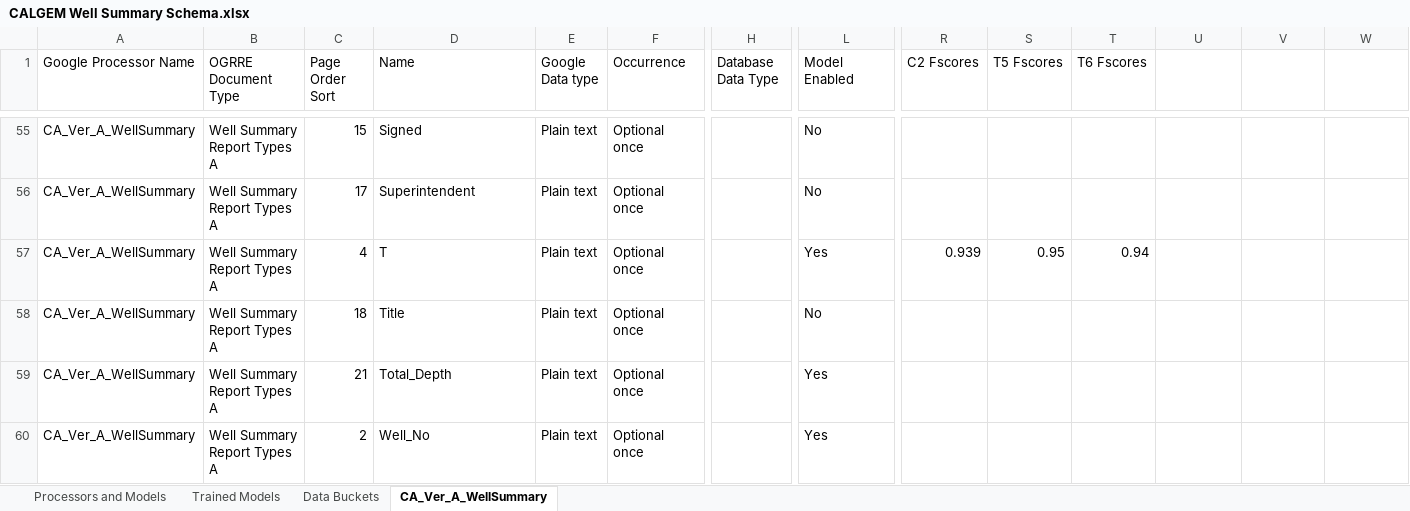
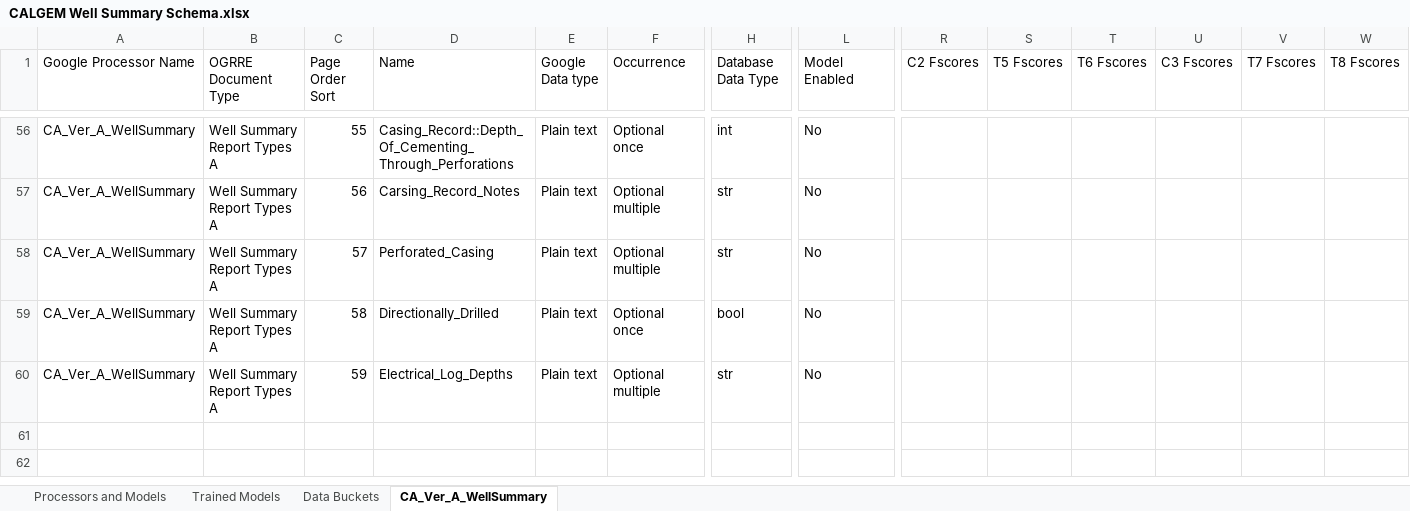
Before and after one commit to CATALOG-Historic-Records/OGRRE_data_cleaning, an Excel workbook: processor_schemas/CALGEM Well Summary Schema.xlsx, sheet CA_Ver_A_WellSummary, drawn as a sheet; only a part is shown, gaps mark what is left out; values as stored, in another font and other column widths than the file's, no cell formats; charts and pictures and table styles not drawn; removed rows and columns are numbered as before the commit, all else as after; rows hold the shown columns only; the diff covers the shown part only; the diff names each change by its address in the sheet, - before the commit and + after, or states it on an @@ line.

Commit message:
New Calgem models, page order sorted
ISGS hole_size cleaning function correction

```diff
--- a/processor_schemas/CALGEM Well Summary Schema.xlsx (sheet CA_Ver_A_WellSummary)
+++ b/processor_schemas/CALGEM Well Summary Schema.xlsx (sheet CA_Ver_A_WellSummary)
-U1: (empty)
+U1: C3 Fscores
-V1: (empty)
+V1: T7 Fscores
-W1: (empty)
+W1: T8 Fscores
-C56 (Page Order Sort): 15
+C56 (Page Order Sort): 55
-D56 (Name): Signed
+D56 (Name): Casing_Record::Depth_Of_Cementing_Through_Perforations
-H56 (Database Data Type): (empty)
+H56 (Database Data Type): int
+row 57: CA_Ver_A_WellSummary | Well Summary Report Types A | 56 | Carsing_Record_Notes | Plain text | Optional multiple | str | No
-C58 (Page Order Sort): 17
+C58 (Page Order Sort): 57
-D58 (Name): Superintendent
+D58 (Name): Perforated_Casing
-F58 (Occurrence): Optional once
+F58 (Occurrence): Optional multiple
-H58 (Database Data Type): (empty)
+H58 (Database Data Type): str
-row 57: CA_Ver_A_WellSummary | Well Summary Report Types A | 4 | T | Plain text | Optional once |  | Yes | 0.939 | 0.95 | 0.94
-C59 (Page Order Sort): 18
+C59 (Page Order Sort): 58
-D59 (Name): Title
+D59 (Name): Directionally_Drilled
-H59 (Database Data Type): (empty)
+H59 (Database Data Type): bool
-row 59: CA_Ver_A_WellSummary | Well Summary Report Types A | 21 | Total_Depth | Plain text | Optional once |  | Yes
-row 60: CA_Ver_A_WellSummary | Well Summary Report Types A | 2 | Well_No | Plain text | Optional once |  | Yes
+row 60: CA_Ver_A_WellSummary | Well Summary Report Types A | 59 | Electrical_Log_Depths | Plain text | Optional multiple | str | No
```
Also changed, not shown: 29 added rows, 28 removed rows and 54 edited cells elsewhere in this sheet, sheet Trained Models, cell formats, 4 other files.
